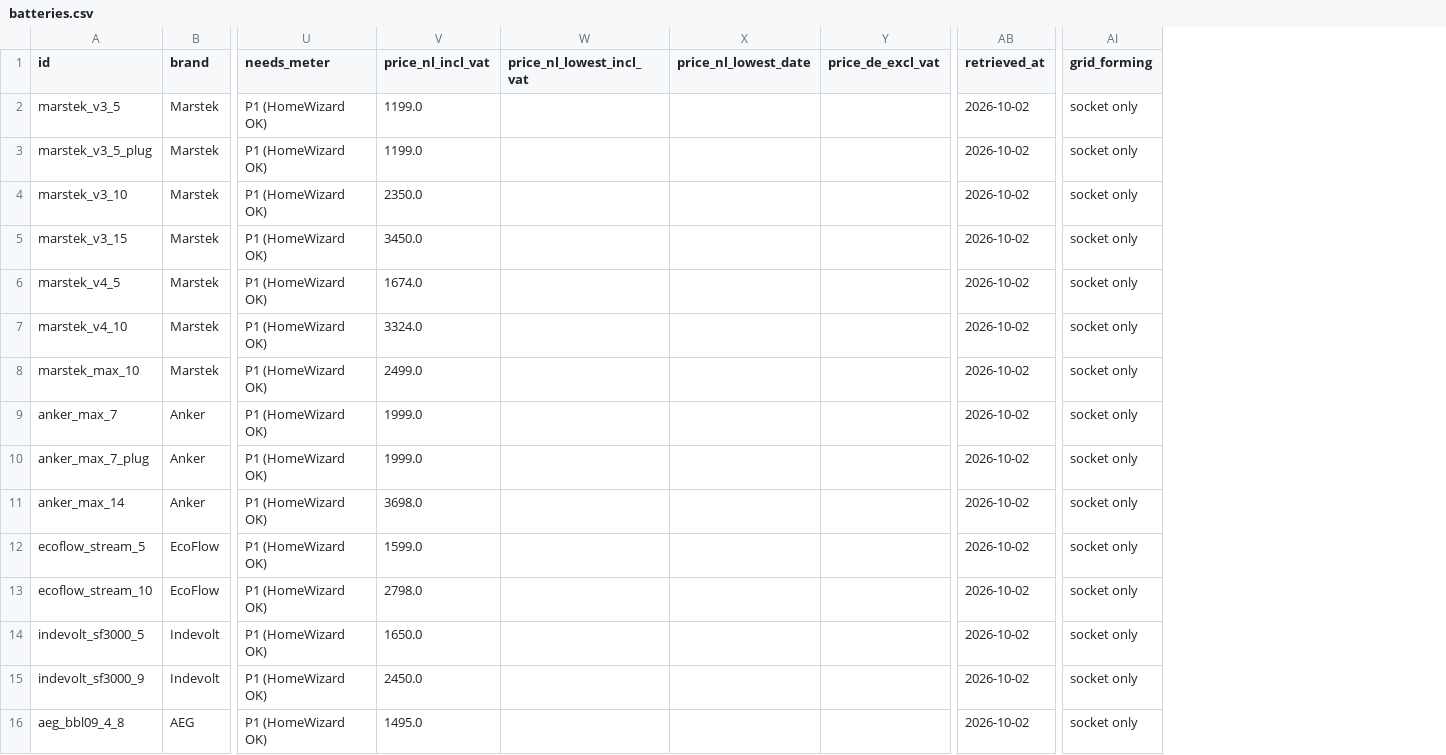
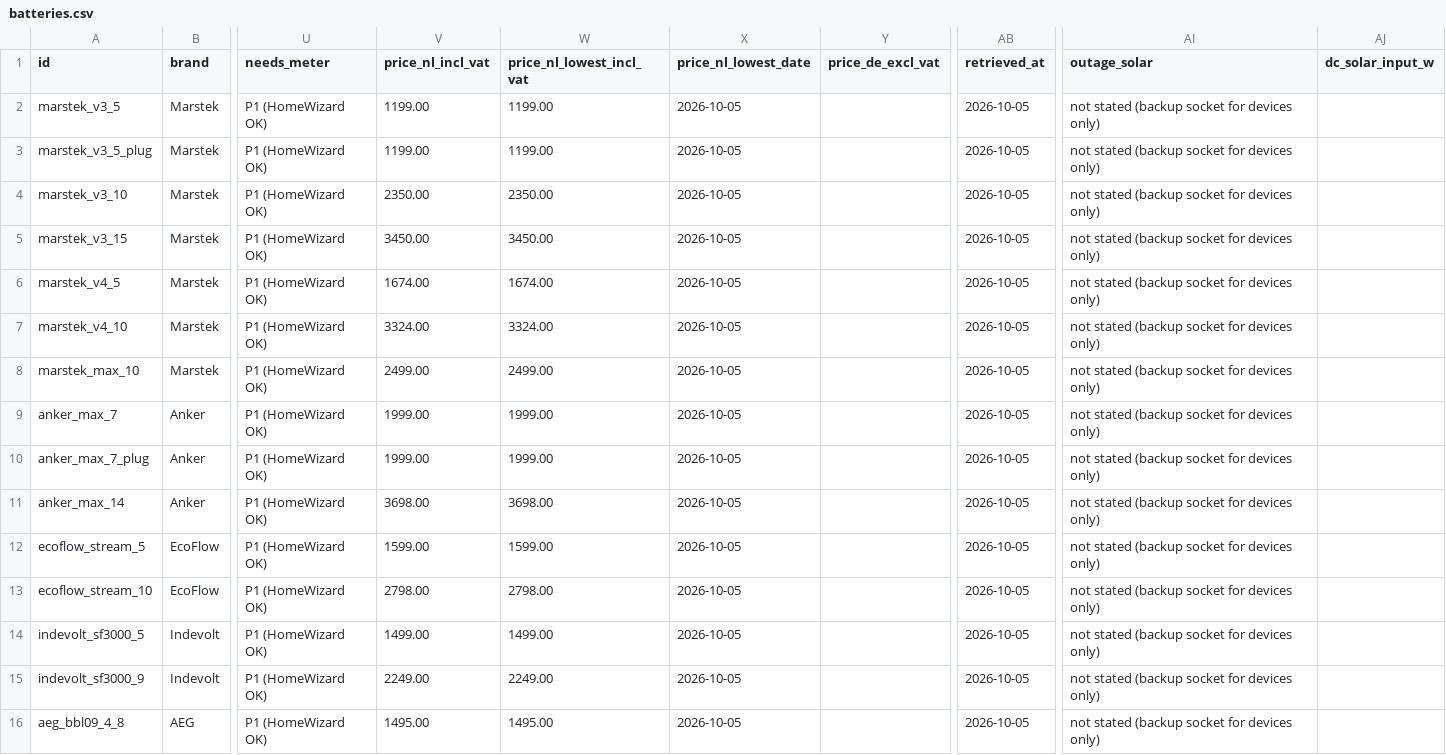
Before and after one commit to Rickolie/battery_calc, a CSV file: data/online/batteries.csv, drawn as a sheet; only a part is shown, gaps mark what is left out; removed rows and columns are numbered as before the commit, all else as after; the diff covers the shown part only; the diff names each change by its address in the sheet, - before the commit and + after, or states it on an @@ line.

```diff
--- a/data/online/batteries.csv
+++ b/data/online/batteries.csv
-column AI (grid_forming), rows 2-16: all socket only
+column AI (outage_solar), rows 2-16: all not stated (backup socket for devices only)
+column AJ (dc_solar_input_w), empty
-V2:V3 (price_nl_incl_vat): 1199.0
+V2:V3 (price_nl_incl_vat): 1199.00
-W2:W3 (price_nl_lowest_incl_vat): (empty)
+W2:W3 (price_nl_lowest_incl_vat): 1199.00
-X2:X16 (price_nl_lowest_date): (empty)
+X2:X16 (price_nl_lowest_date): 2026-10-05
-AB2:AB16 (retrieved_at): 2026-10-02
+AB2:AB16 (retrieved_at): 2026-10-05
-V4 (price_nl_incl_vat): 2350.0
+V4 (price_nl_incl_vat): 2350.00
-W4 (price_nl_lowest_incl_vat): (empty)
+W4 (price_nl_lowest_incl_vat): 2350.00
-V5 (price_nl_incl_vat): 3450.0
+V5 (price_nl_incl_vat): 3450.00
-W5 (price_nl_lowest_incl_vat): (empty)
+W5 (price_nl_lowest_incl_vat): 3450.00
-V6 (price_nl_incl_vat): 1674.0
+V6 (price_nl_incl_vat): 1674.00
-W6 (price_nl_lowest_incl_vat): (empty)
+W6 (price_nl_lowest_incl_vat): 1674.00
-V7 (price_nl_incl_vat): 3324.0
+V7 (price_nl_incl_vat): 3324.00
-W7 (price_nl_lowest_incl_vat): (empty)
+W7 (price_nl_lowest_incl_vat): 3324.00
-V8 (price_nl_incl_vat): 2499.0
+V8 (price_nl_incl_vat): 2499.00
-W8 (price_nl_lowest_incl_vat): (empty)
+W8 (price_nl_lowest_incl_vat): 2499.00
-V9:V10 (price_nl_incl_vat): 1999.0
+V9:V10 (price_nl_incl_vat): 1999.00
-W9:W10 (price_nl_lowest_incl_vat): (empty)
+W9:W10 (price_nl_lowest_incl_vat): 1999.00
-V11 (price_nl_incl_vat): 3698.0
+V11 (price_nl_incl_vat): 3698.00
-W11 (price_nl_lowest_incl_vat): (empty)
+W11 (price_nl_lowest_incl_vat): 3698.00
-V12 (price_nl_incl_vat): 1599.0
+V12 (price_nl_incl_vat): 1599.00
-W12 (price_nl_lowest_incl_vat): (empty)
+W12 (price_nl_lowest_incl_vat): 1599.00
-V13 (price_nl_incl_vat): 2798.0
+V13 (price_nl_incl_vat): 2798.00
-W13 (price_nl_lowest_incl_vat): (empty)
+W13 (price_nl_lowest_incl_vat): 2798.00
-V14 (price_nl_incl_vat): 1650.0
+V14 (price_nl_incl_vat): 1499.00
-W14 (price_nl_lowest_incl_vat): (empty)
+W14 (price_nl_lowest_incl_vat): 1499.00
-V15 (price_nl_incl_vat): 2450.0
+V15 (price_nl_incl_vat): 2249.00
-W15 (price_nl_lowest_incl_vat): (empty)
+W15 (price_nl_lowest_incl_vat): 2249.00
-V16 (price_nl_incl_vat): 1495.0
+V16 (price_nl_incl_vat): 1495.00
-W16 (price_nl_lowest_incl_vat): (empty)
+W16 (price_nl_lowest_incl_vat): 1495.00
```
Also changed, not shown: 3 added rows and 12 edited cells elsewhere in this file, 4 other files.
